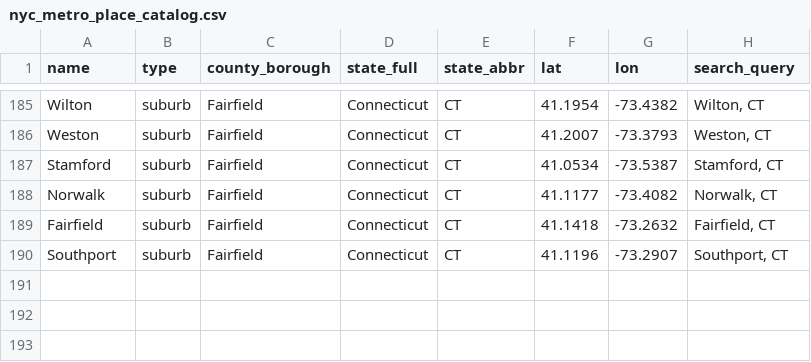
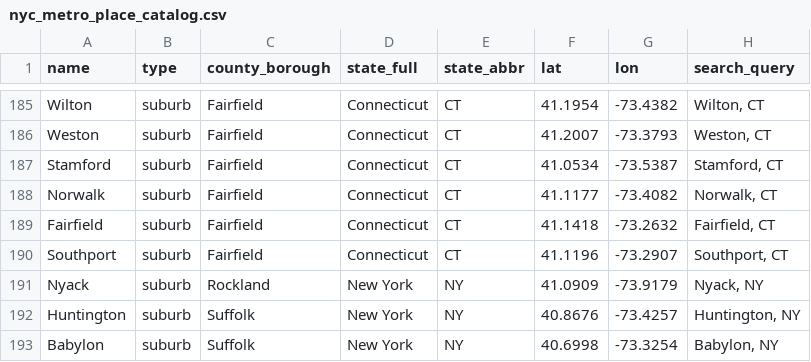
Before and after one commit to adamwrightstuff/home-fit, a CSV file: data/nyc_metro_place_catalog.csv, drawn as a sheet; only a part is shown, gaps mark what is left out; the diff names each change by its address in the sheet, - before the commit and + after, or states it on an @@ line.

```diff
--- a/data/nyc_metro_place_catalog.csv
+++ b/data/nyc_metro_place_catalog.csv
+row 191: Nyack | suburb | Rockland | New York | NY | 41.0909 | -73.9179 | Nyack, NY
+row 192: Huntington | suburb | Suffolk | New York | NY | 40.8676 | -73.4257 | Huntington, NY
+row 193: Babylon | suburb | Suffolk | New York | NY | 40.6998 | -73.3254 | Babylon, NY
```
Also changed, not shown: 2 other files.
